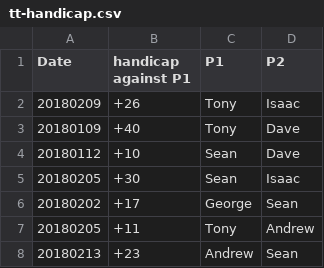
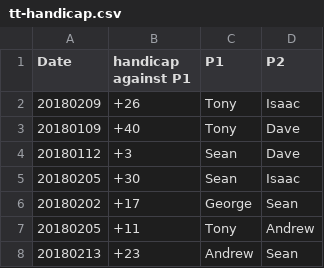
Before and after one commit to qfpl/tt, a CSV file: tt-handicap.csv, drawn as a sheet.

Commit message:
Update tt-handicap.csv

```diff
--- a/tt-handicap.csv
+++ b/tt-handicap.csv
@@ -3,3 +3,3 @@ Date, handicap against P1, P1, P2
 20180109, +40, Tony, Dave
-20180112, +10, Sean, Dave
+20180112, +3, Sean, Dave
 20180205, +30, Sean, Isaac
```
